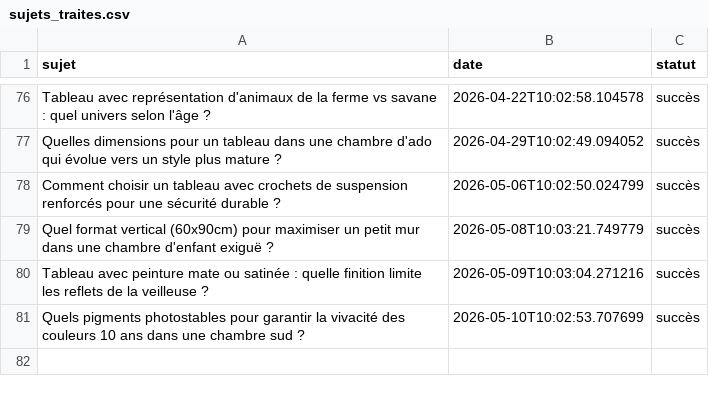
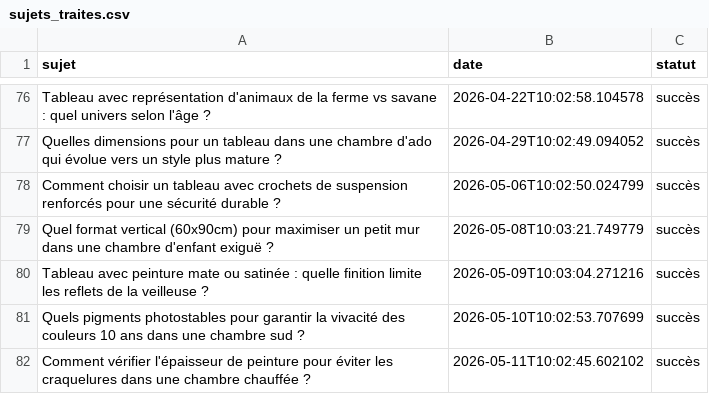
Before and after one commit to Metalosmose21/Chambre-d-enfant-2, a CSV file: sujets_traites.csv, drawn as a sheet; only a part is shown, gaps mark what is left out; the diff names each change by its address in the sheet, - before the commit and + after, or states it on an @@ line.

```diff
--- a/sujets_traites.csv
+++ b/sujets_traites.csv
+row 82: Comment vérifier l'épaisseur de peinture pour éviter les craquelures dans une chambre chauffée ? | 2026-05-11T10:02:45.602102 | succès
```
Also changed, not shown: sujets.csv.
